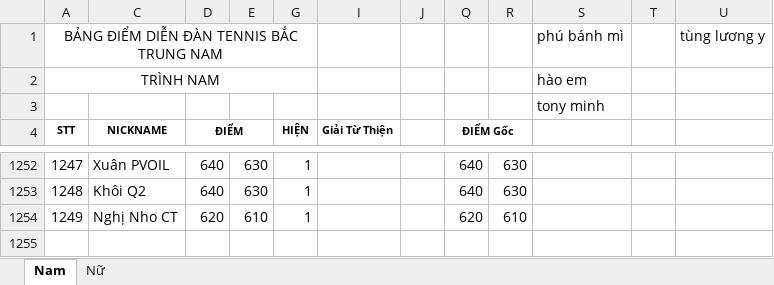
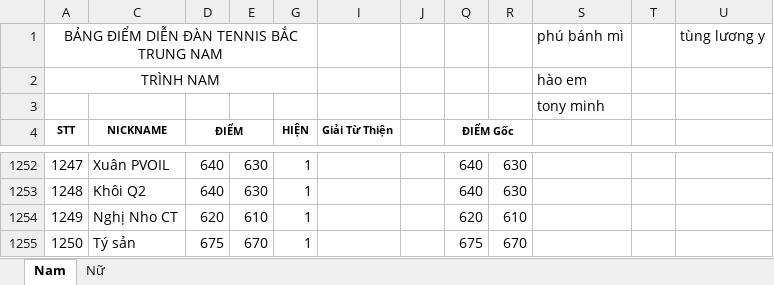
Before and after one commit to dflyapp/tennis-btn, an Excel workbook: scripts/data.xlsx, sheet Nam, drawn as a sheet; only a part is shown, gaps mark what is left out; values as stored, in another font and other column widths than the file's, no borders; conditional formats not drawn; the diff names each change by its address in the sheet, - before the commit and + after, or states it on an @@ line.

```diff
--- a/scripts/data.xlsx (sheet Nam)
+++ b/scripts/data.xlsx (sheet Nam)
+row 1255: 1250 | Tý sản | 675 | 670 | 1 |  |  | 675 | 670
```
Also changed, not shown: sheet Nữ, 1 other file.
